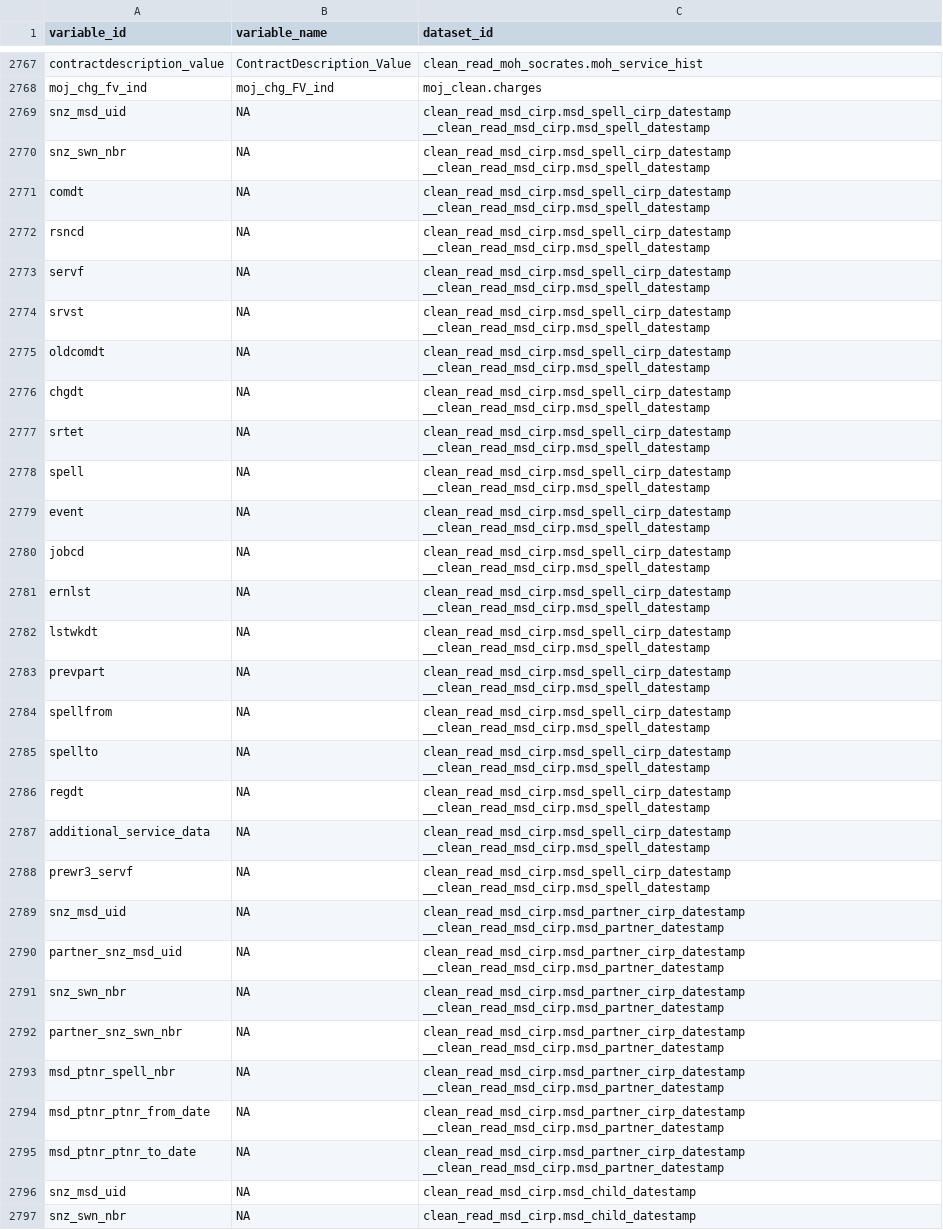
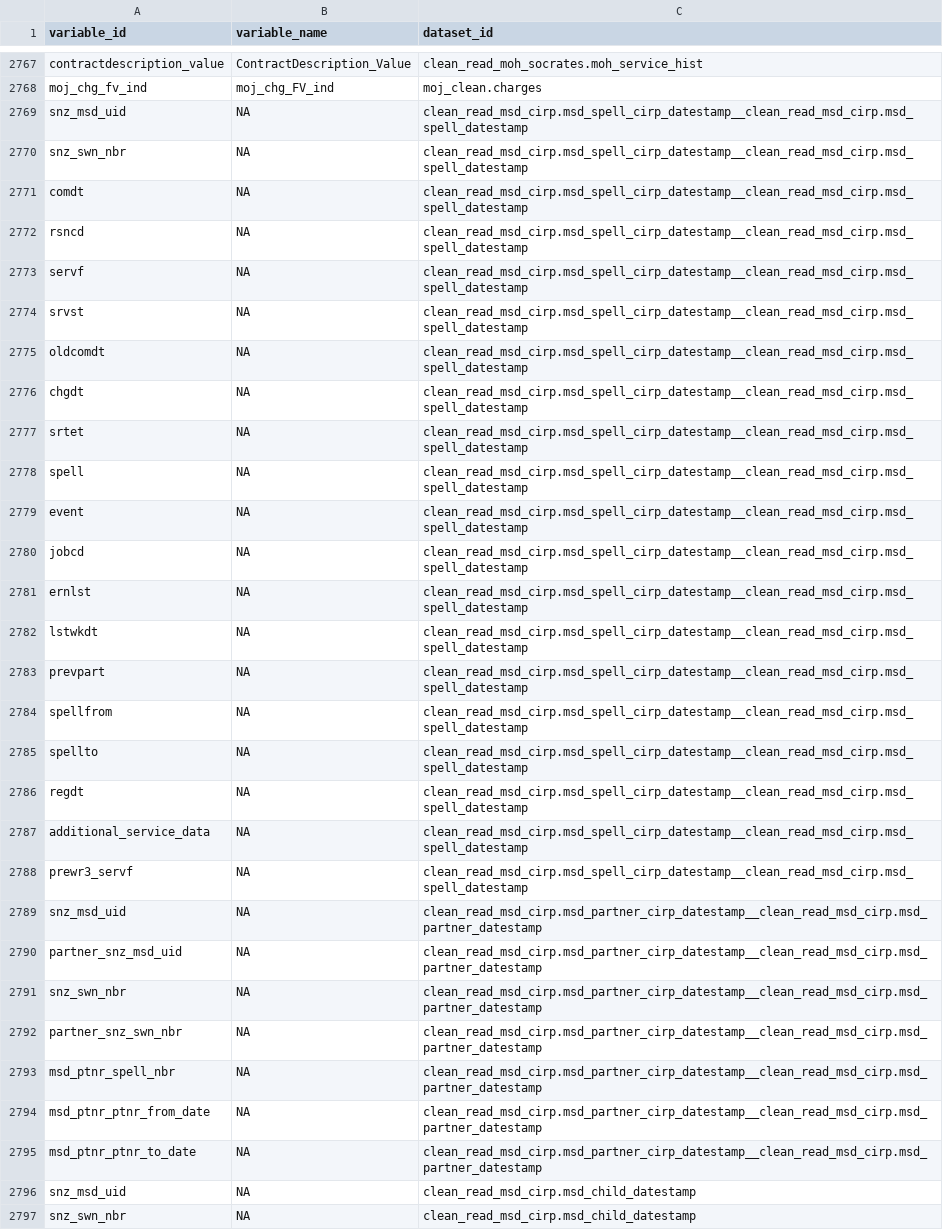
Before and after one commit to tmelliott/idi-search-app, a CSV file: data/missing_in_idi.csv, drawn as a sheet; only a part is shown, gaps mark what is left out; the diff covers the shown part only.

```diff
--- a/data/missing_in_idi.csv
+++ b/data/missing_in_idi.csv
@@ -2768,56 +2768,29 @@ contractdescription_value,ContractDescription_Value,clean_read_moh_socrates.moh_
 moj_chg_fv_ind,moj_chg_FV_ind,moj_clean.charges
-snz_msd_uid,NA,"clean_read_msd_cirp.msd_spell_cirp_datestamp
-__clean_read_msd_cirp.msd_spell_datestamp"
-snz_swn_nbr,NA,"clean_read_msd_cirp.msd_spell_cirp_datestamp
-__clean_read_msd_cirp.msd_spell_datestamp"
-comdt,NA,"clean_read_msd_cirp.msd_spell_cirp_datestamp
-__clean_read_msd_cirp.msd_spell_datestamp"
-rsncd,NA,"clean_read_msd_cirp.msd_spell_cirp_datestamp
-__clean_read_msd_cirp.msd_spell_datestamp"
-servf,NA,"clean_read_msd_cirp.msd_spell_cirp_datestamp
-__clean_read_msd_cirp.msd_spell_datestamp"
-srvst,NA,"clean_read_msd_cirp.msd_spell_cirp_datestamp
-__clean_read_msd_cirp.msd_spell_datestamp"
-oldcomdt,NA,"clean_read_msd_cirp.msd_spell_cirp_datestamp
-__clean_read_msd_cirp.msd_spell_datestamp"
-chgdt,NA,"clean_read_msd_cirp.msd_spell_cirp_datestamp
-__clean_read_msd_cirp.msd_spell_datestamp"
-srtet,NA,"clean_read_msd_cirp.msd_spell_cirp_datestamp
-__clean_read_msd_cirp.msd_spell_datestamp"
-spell,NA,"clean_read_msd_cirp.msd_spell_cirp_datestamp
-__clean_read_msd_cirp.msd_spell_datestamp"
-event,NA,"clean_read_msd_cirp.msd_spell_cirp_datestamp
-__clean_read_msd_cirp.msd_spell_datestamp"
-jobcd,NA,"clean_read_msd_cirp.msd_spell_cirp_datestamp
-__clean_read_msd_cirp.msd_spell_datestamp"
-ernlst,NA,"clean_read_msd_cirp.msd_spell_cirp_datestamp
-__clean_read_msd_cirp.msd_spell_datestamp"
-lstwkdt,NA,"clean_read_msd_cirp.msd_spell_cirp_datestamp
-__clean_read_msd_cirp.msd_spell_datestamp"
-prevpart,NA,"clean_read_msd_cirp.msd_spell_cirp_datestamp
-__clean_read_msd_cirp.msd_spell_datestamp"
-spellfrom,NA,"clean_read_msd_cirp.msd_spell_cirp_datestamp
-__clean_read_msd_cirp.msd_spell_datestamp"
-spellto,NA,"clean_read_msd_cirp.msd_spell_cirp_datestamp
-__clean_read_msd_cirp.msd_spell_datestamp"
-regdt,NA,"clean_read_msd_cirp.msd_spell_cirp_datestamp
-__clean_read_msd_cirp.msd_spell_datestamp"
-additional_service_data,NA,"clean_read_msd_cirp.msd_spell_cirp_datestamp
-__clean_read_msd_cirp.msd_spell_datestamp"
-prewr3_servf,NA,"clean_read_msd_cirp.msd_spell_cirp_datestamp
-__clean_read_msd_cirp.msd_spell_datestamp"
-snz_msd_uid,NA,"clean_read_msd_cirp.msd_partner_cirp_datestamp
-__clean_read_msd_cirp.msd_partner_datestamp"
-partner_snz_msd_uid,NA,"clean_read_msd_cirp.msd_partner_cirp_datestamp
-__clean_read_msd_cirp.msd_partner_datestamp"
-snz_swn_nbr,NA,"clean_read_msd_cirp.msd_partner_cirp_datestamp
-__clean_read_msd_cirp.msd_partner_datestamp"
-partner_snz_swn_nbr,NA,"clean_read_msd_cirp.msd_partner_cirp_datestamp
-__clean_read_msd_cirp.msd_partner_datestamp"
-msd_ptnr_spell_nbr,NA,"clean_read_msd_cirp.msd_partner_cirp_datestamp
-__clean_read_msd_cirp.msd_partner_datestamp"
-msd_ptnr_ptnr_from_date,NA,"clean_read_msd_cirp.msd_partner_cirp_datestamp
-__clean_read_msd_cirp.msd_partner_datestamp"
-msd_ptnr_ptnr_to_date,NA,"clean_read_msd_cirp.msd_partner_cirp_datestamp
-__clean_read_msd_cirp.msd_partner_datestamp"
+snz_msd_uid,NA,clean_read_msd_cirp.msd_spell_cirp_datestamp__clean_read_msd_cirp.msd_spell_datestamp
+snz_swn_nbr,NA,clean_read_msd_cirp.msd_spell_cirp_datestamp__clean_read_msd_cirp.msd_spell_datestamp
+comdt,NA,clean_read_msd_cirp.msd_spell_cirp_datestamp__clean_read_msd_cirp.msd_spell_datestamp
+rsncd,NA,clean_read_msd_cirp.msd_spell_cirp_datestamp__clean_read_msd_cirp.msd_spell_datestamp
+servf,NA,clean_read_msd_cirp.msd_spell_cirp_datestamp__clean_read_msd_cirp.msd_spell_datestamp
+srvst,NA,clean_read_msd_cirp.msd_spell_cirp_datestamp__clean_read_msd_cirp.msd_spell_datestamp
+oldcomdt,NA,clean_read_msd_cirp.msd_spell_cirp_datestamp__clean_read_msd_cirp.msd_spell_datestamp
+chgdt,NA,clean_read_msd_cirp.msd_spell_cirp_datestamp__clean_read_msd_cirp.msd_spell_datestamp
+srtet,NA,clean_read_msd_cirp.msd_spell_cirp_datestamp__clean_read_msd_cirp.msd_spell_datestamp
+spell,NA,clean_read_msd_cirp.msd_spell_cirp_datestamp__clean_read_msd_cirp.msd_spell_datestamp
+event,NA,clean_read_msd_cirp.msd_spell_cirp_datestamp__clean_read_msd_cirp.msd_spell_datestamp
+jobcd,NA,clean_read_msd_cirp.msd_spell_cirp_datestamp__clean_read_msd_cirp.msd_spell_datestamp
+ernlst,NA,clean_read_msd_cirp.msd_spell_cirp_datestamp__clean_read_msd_cirp.msd_spell_datestamp
+lstwkdt,NA,clean_read_msd_cirp.msd_spell_cirp_datestamp__clean_read_msd_cirp.msd_spell_datestamp
+prevpart,NA,clean_read_msd_cirp.msd_spell_cirp_datestamp__clean_read_msd_cirp.msd_spell_datestamp
+spellfrom,NA,clean_read_msd_cirp.msd_spell_cirp_datestamp__clean_read_msd_cirp.msd_spell_datestamp
+spellto,NA,clean_read_msd_cirp.msd_spell_cirp_datestamp__clean_read_msd_cirp.msd_spell_datestamp
+regdt,NA,clean_read_msd_cirp.msd_spell_cirp_datestamp__clean_read_msd_cirp.msd_spell_datestamp
+additional_service_data,NA,clean_read_msd_cirp.msd_spell_cirp_datestamp__clean_read_msd_cirp.msd_spell_datestamp
+prewr3_servf,NA,clean_read_msd_cirp.msd_spell_cirp_datestamp__clean_read_msd_cirp.msd_spell_datestamp
+snz_msd_uid,NA,clean_read_msd_cirp.msd_partner_cirp_datestamp__clean_read_msd_cirp.msd_partner_datestamp
+partner_snz_msd_uid,NA,clean_read_msd_cirp.msd_partner_cirp_datestamp__clean_read_msd_cirp.msd_partner_datestamp
+snz_swn_nbr,NA,clean_read_msd_cirp.msd_partner_cirp_datestamp__clean_read_msd_cirp.msd_partner_datestamp
+partner_snz_swn_nbr,NA,clean_read_msd_cirp.msd_partner_cirp_datestamp__clean_read_msd_cirp.msd_partner_datestamp
+msd_ptnr_spell_nbr,NA,clean_read_msd_cirp.msd_partner_cirp_datestamp__clean_read_msd_cirp.msd_partner_datestamp
+msd_ptnr_ptnr_from_date,NA,clean_read_msd_cirp.msd_partner_cirp_datestamp__clean_read_msd_cirp.msd_partner_datestamp
+msd_ptnr_ptnr_to_date,NA,clean_read_msd_cirp.msd_partner_cirp_datestamp__clean_read_msd_cirp.msd_partner_datestamp
 snz_msd_uid,NA,clean_read_msd_cirp.msd_child_datestamp
```
Also changed, not shown: 15 edited cells elsewhere in this file, 1 other file.
